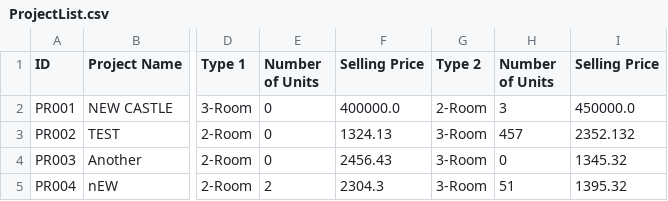
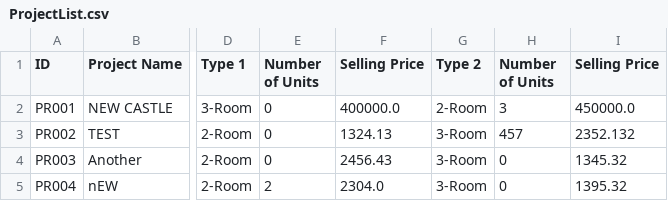
Before and after one commit to zenkang/BTOproject, a CSV file: src/data/ProjectList.csv, drawn as a sheet; only a part is shown, gaps mark what is left out; the diff names each change by its address in the sheet, - before the commit and + after, or states it on an @@ line.

```diff
--- a/src/data/ProjectList.csv
+++ b/src/data/ProjectList.csv
-F5 (Selling Price): 2304.3
+F5 (Selling Price): 2304.0
-H5 (Number of Units): 51
+H5 (Number of Units): 0
```
Also changed, not shown: src/data/ProjectApplication.csv, 13 other files.
